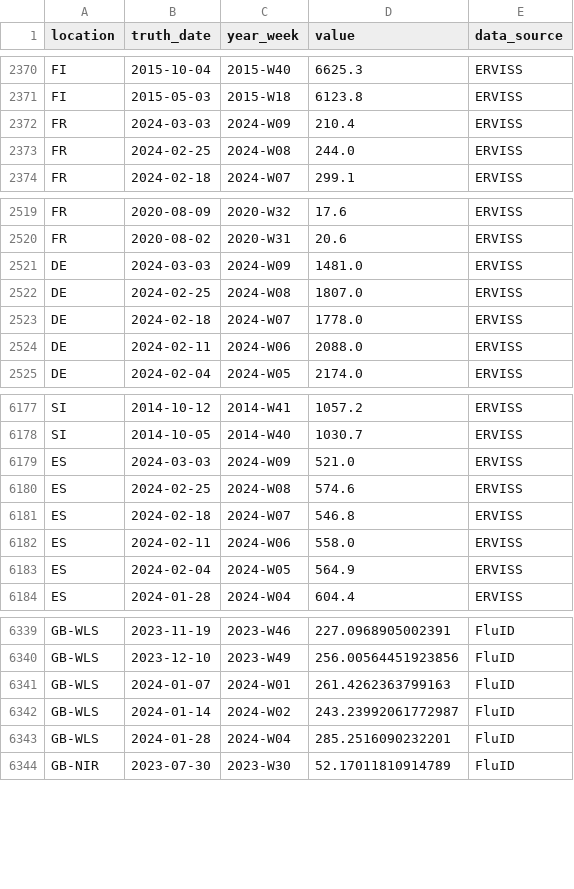
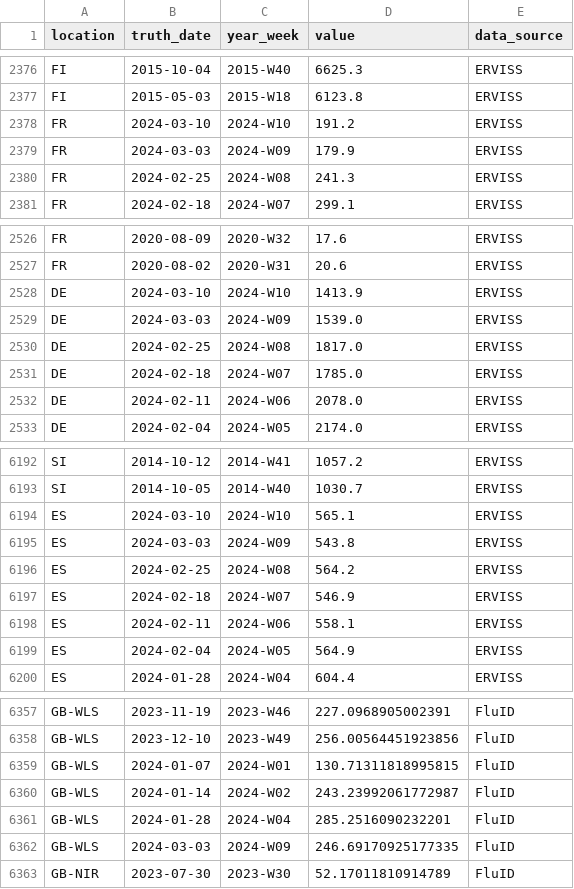
Before and after one commit to european-modelling-hubs/ari-forecast-hub, a CSV file: target-data/latest-ARI_incidence.csv, drawn as a sheet; only a part is shown, gaps mark what is left out; the diff covers the shown part only.

```diff
--- a/target-data/latest-ARI_incidence.csv
+++ b/target-data/latest-ARI_incidence.csv
@@ -2371,4 +2377,5 @@ FI,2015-10-04,2015-W40,6625.3,ERVISS
 FI,2015-05-03,2015-W18,6123.8,ERVISS
-FR,2024-03-03,2024-W09,210.4,ERVISS
-FR,2024-02-25,2024-W08,244.0,ERVISS
+FR,2024-03-10,2024-W10,191.2,ERVISS
+FR,2024-03-03,2024-W09,179.9,ERVISS
+FR,2024-02-25,2024-W08,241.3,ERVISS
 FR,2024-02-18,2024-W07,299.1,ERVISS
@@ -2520,6 +2527,7 @@ FR,2020-08-09,2020-W32,17.6,ERVISS
 FR,2020-08-02,2020-W31,20.6,ERVISS
-DE,2024-03-03,2024-W09,1481.0,ERVISS
-DE,2024-02-25,2024-W08,1807.0,ERVISS
-DE,2024-02-18,2024-W07,1778.0,ERVISS
-DE,2024-02-11,2024-W06,2088.0,ERVISS
+DE,2024-03-10,2024-W10,1413.9,ERVISS
+DE,2024-03-03,2024-W09,1539.0,ERVISS
+DE,2024-02-25,2024-W08,1817.0,ERVISS
+DE,2024-02-18,2024-W07,1785.0,ERVISS
+DE,2024-02-11,2024-W06,2078.0,ERVISS
 DE,2024-02-04,2024-W05,2174.0,ERVISS
@@ -6178,6 +6193,7 @@ SI,2014-10-12,2014-W41,1057.2,ERVISS
 SI,2014-10-05,2014-W40,1030.7,ERVISS
-ES,2024-03-03,2024-W09,521.0,ERVISS
-ES,2024-02-25,2024-W08,574.6,ERVISS
-ES,2024-02-18,2024-W07,546.8,ERVISS
-ES,2024-02-11,2024-W06,558.0,ERVISS
+ES,2024-03-10,2024-W10,565.1,ERVISS
+ES,2024-03-03,2024-W09,543.8,ERVISS
+ES,2024-02-25,2024-W08,564.2,ERVISS
+ES,2024-02-18,2024-W07,546.9,ERVISS
+ES,2024-02-11,2024-W06,558.1,ERVISS
 ES,2024-02-04,2024-W05,564.9,ERVISS
@@ -6340,5 +6358,6 @@ GB-WLS,2023-11-19,2023-W46,227.0968905002391,FluID
 GB-WLS,2023-12-10,2023-W49,256.00564451923856,FluID
-GB-WLS,2024-01-07,2024-W01,261.4262363799163,FluID
+GB-WLS,2024-01-07,2024-W01,130.71311818995815,FluID
 GB-WLS,2024-01-14,2024-W02,243.23992061772987,FluID
 GB-WLS,2024-01-28,2024-W04,285.2516090232201,FluID
+GB-WLS,2024-03-03,2024-W09,246.69170925177335,FluID
 GB-NIR,2023-07-30,2023-W30,52.17011810914789,FluID
```
Also changed, not shown: 16 added rows and 7 edited cells elsewhere in this file.
